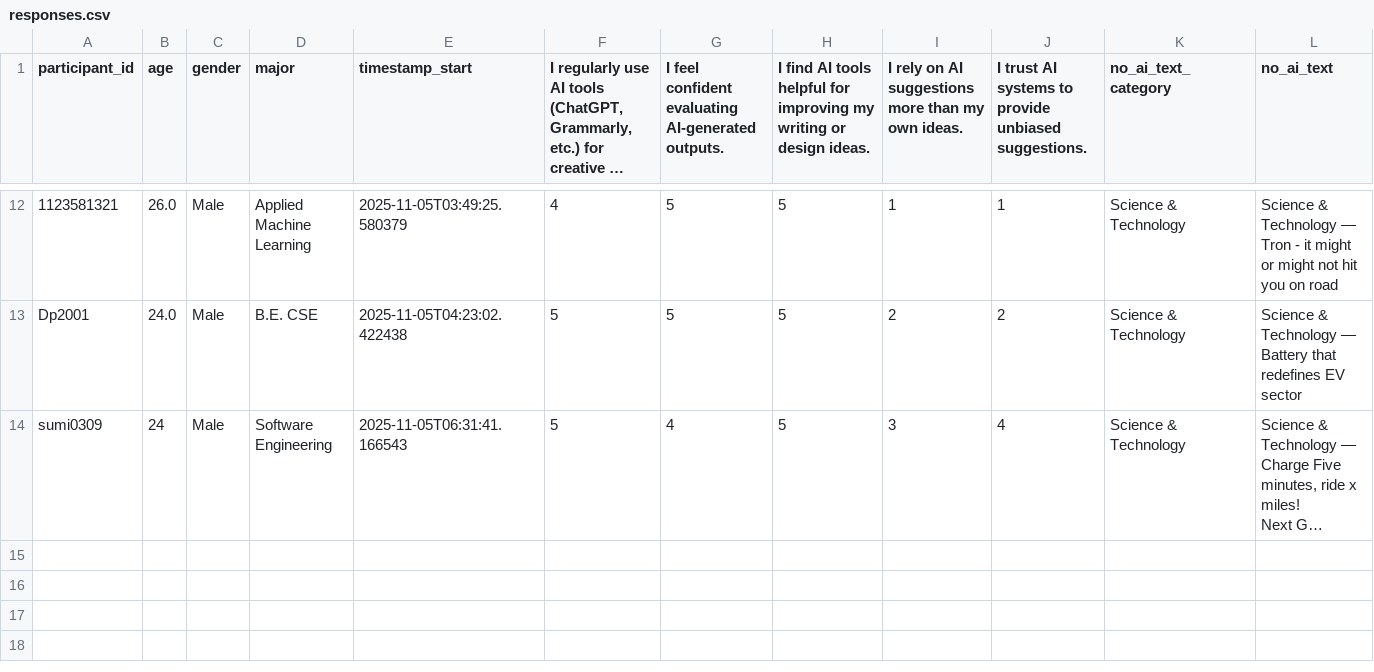
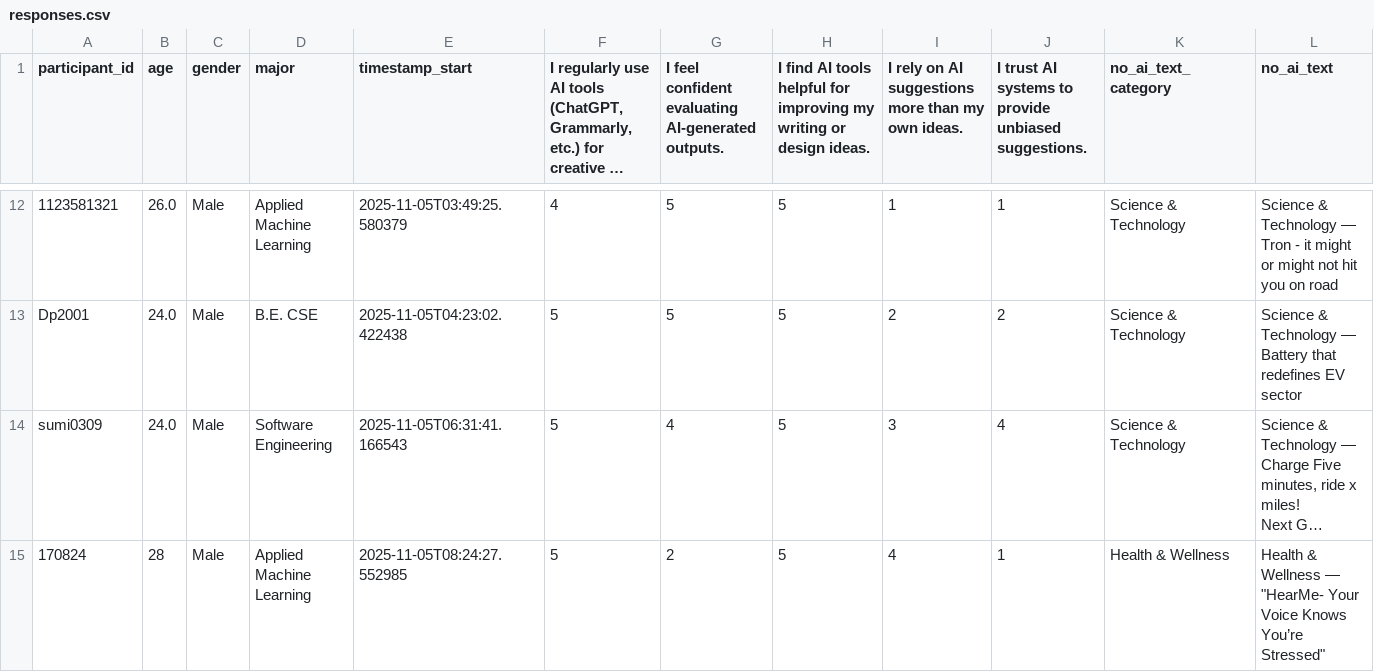
Before and after one commit to shreya222mishra/survey-app, a CSV file: responses.csv, drawn as a sheet; only a part is shown, gaps mark what is left out; long unchanged cells end in …; rows hold the shown columns only; the diff names each change by its address in the sheet, - before the commit and + after, or states it on an @@ line.

Commit message:
Update responses.csv - 2025-11-05 08:39:38

```diff
--- a/responses.csv
+++ b/responses.csv
-B14 (age): 24
+B14 (age): 24.0
+row 15: 170824 | 28 | Male | Applied Machine Learning | 2025-11-05T08:24:27.552985 | 5 | 2 | 5 | 4 | 1 | Health & Wellness | Health & Wellness — "HearMe- Your Voice Knows You’re Stressed"
```
